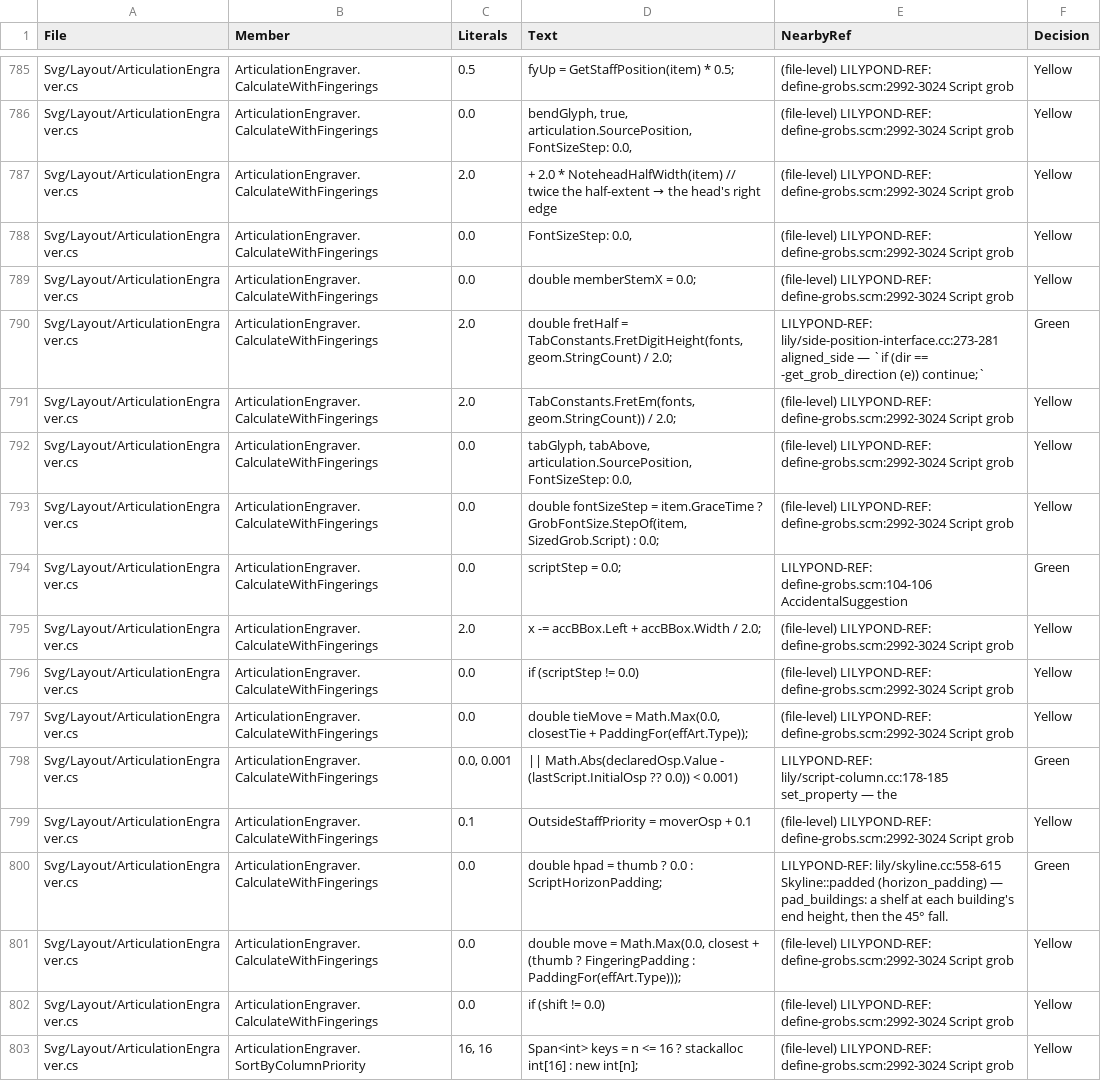
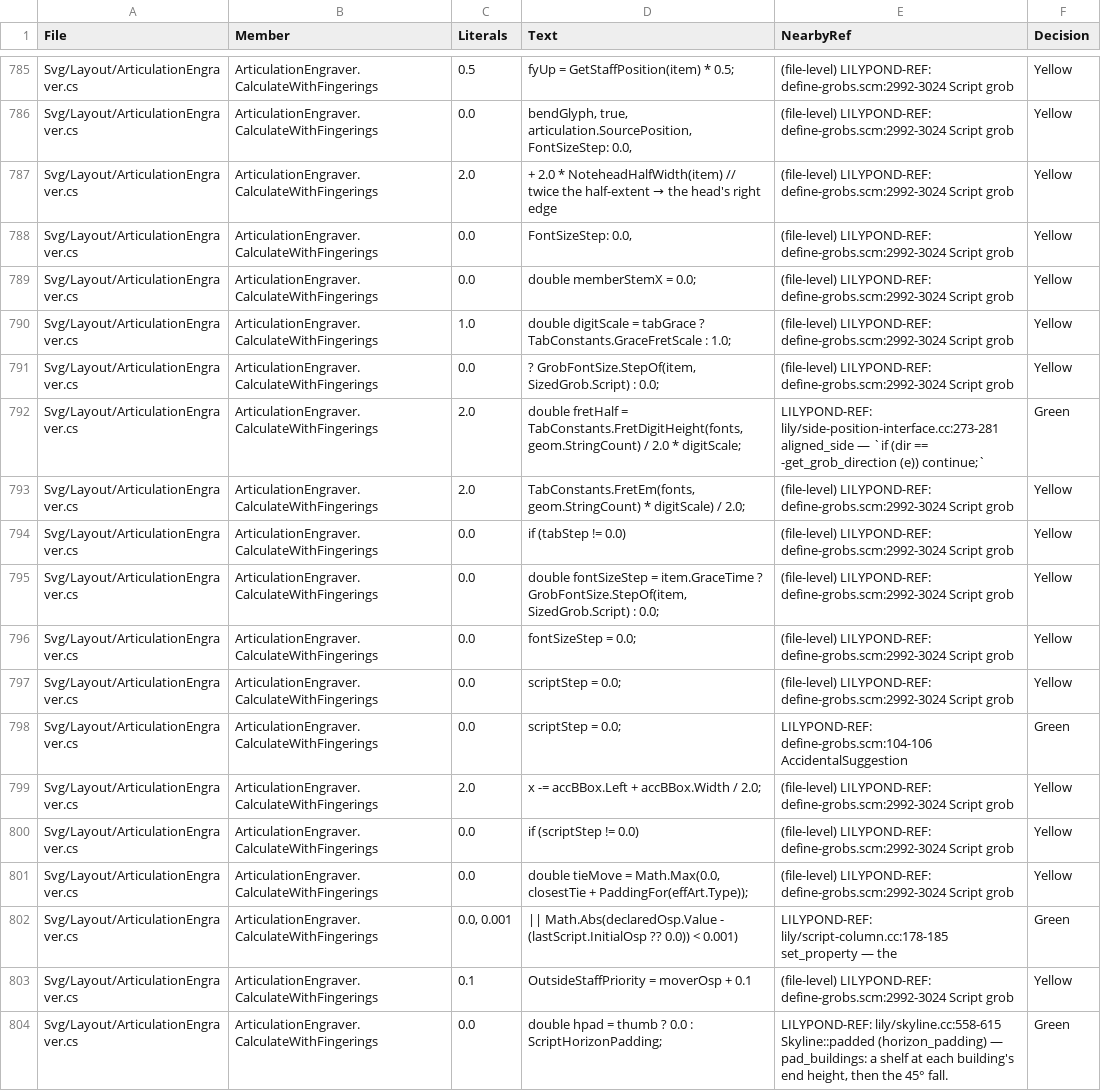
Before and after one commit to yotsuda/LilySharp, a CSV file: audit/magic_constants.csv, drawn as a sheet; only a part is shown, gaps mark what is left out; the shorter side is filled out with more unchanged rows.

Commit message:
A grace note carries the tab technique letters; a script on a tab grace stands over the grace digit
@hammerOn / @pullOff / @tap (H / P / T) and @pluck(p)'s finger letter were
dropped from a grace with LYS4020. GraceBodySupport.IsCarriedTabTechnique
(the three are articulations; @pluck carries its letter and is a mark,
AnnotationValues.Pluck) is read by the drop list and the collector alike,
and the ordinary Script path places the letter off the grace column as it
has placed a grace staccato since session 916 -- at the letter's own size:
the renderer draws it at TabTechniqueEm whatever the column's step, so the
box it reserves is that size too (the notation path had shrunk the box to
the grace step while drawing the full letter).

Found on the way and fixed: EVERY script on a TAB grace stood over the
main note's digit, full-size -- the tab branch read the grace item's
column offset, which is its main's, and set no font-size step. It now
reads the grace column (a grace digit is centred on its column, no
TabHeadCenterOffset; SharedRenderer.TabGraceDigits), the digit at
TabConstants.GraceFretScale, no stem support (a tab grace draws none),
and general-grace-settings' Script -3 for a glyph (a letter keeps 0).

OwnGestureGeometryTests pins the letters on a notation grace and a tab
grace (Lily#'s own values), TabGraceScriptTests the accent on a tab
grace, GraceBodyValidatorTests four "drawn and not reported" rows.
Poisons: the drop list alone reddens the validator (4), the collector
both (8), the tab column the tab tests (3). Sweep of 1,248 SVGs: none
moved (no corpus book writes a script on a tab grace).

```diff
--- a/audit/magic_constants.csv
+++ b/audit/magic_constants.csv
@@ -789,6 +789,10 @@
 "Svg/Layout/ArticulationEngraver.cs","ArticulationEngraver.CalculateWithFingerings","0.0","double memberStemX = 0.0;","(file-level) LILYPOND-REF: define-grobs.scm:2992-3024 Script grob","Yellow"
-"Svg/Layout/ArticulationEngraver.cs","ArticulationEngraver.CalculateWithFingerings","2.0","double fretHalf = TabConstants.FretDigitHeight(fonts, geom.StringCount) / 2.0;","LILYPOND-REF: lily/side-position-interface.cc:273-281 aligned_side — `if (dir == -get_grob_direction (e)) continue;`","Green"
-"Svg/Layout/ArticulationEngraver.cs","ArticulationEngraver.CalculateWithFingerings","2.0","TabConstants.FretEm(fonts, geom.StringCount)) / 2.0;","(file-level) LILYPOND-REF: define-grobs.scm:2992-3024 Script grob","Yellow"
-"Svg/Layout/ArticulationEngraver.cs","ArticulationEngraver.CalculateWithFingerings","0.0","tabGlyph, tabAbove, articulation.SourcePosition, FontSizeStep: 0.0,","(file-level) LILYPOND-REF: define-grobs.scm:2992-3024 Script grob","Yellow"
+"Svg/Layout/ArticulationEngraver.cs","ArticulationEngraver.CalculateWithFingerings","1.0","double digitScale = tabGrace ? TabConstants.GraceFretScale : 1.0;","(file-level) LILYPOND-REF: define-grobs.scm:2992-3024 Script grob","Yellow"
+"Svg/Layout/ArticulationEngraver.cs","ArticulationEngraver.CalculateWithFingerings","0.0","? GrobFontSize.StepOf(item, SizedGrob.Script) : 0.0;","(file-level) LILYPOND-REF: define-grobs.scm:2992-3024 Script grob","Yellow"
+"Svg/Layout/ArticulationEngraver.cs","ArticulationEngraver.CalculateWithFingerings","2.0","double fretHalf = TabConstants.FretDigitHeight(fonts, geom.StringCount) / 2.0 * digitScale;","LILYPOND-REF: lily/side-position-interface.cc:273-281 aligned_side — `if (dir == -get_grob_direction (e)) continue;`","Green"
+"Svg/Layout/ArticulationEngraver.cs","ArticulationEngraver.CalculateWithFingerings","2.0","TabConstants.FretEm(fonts, geom.StringCount) * digitScale) / 2.0;","(file-level) LILYPOND-REF: define-grobs.scm:2992-3024 Script grob","Yellow"
+"Svg/Layout/ArticulationEngraver.cs","ArticulationEngraver.CalculateWithFingerings","0.0","if (tabStep != 0.0)","(file-level) LILYPOND-REF: define-grobs.scm:2992-3024 Script grob","Yellow"
 "Svg/Layout/ArticulationEngraver.cs","ArticulationEngraver.CalculateWithFingerings","0.0","double fontSizeStep = item.GraceTime ? GrobFontSize.StepOf(item, SizedGrob.Script) : 0.0;","(file-level) LILYPOND-REF: define-grobs.scm:2992-3024 Script grob","Yellow"
+"Svg/Layout/ArticulationEngraver.cs","ArticulationEngraver.CalculateWithFingerings","0.0","fontSizeStep = 0.0;","(file-level) LILYPOND-REF: define-grobs.scm:2992-3024 Script grob","Yellow"
+"Svg/Layout/ArticulationEngraver.cs","ArticulationEngraver.CalculateWithFingerings","0.0","scriptStep = 0.0;","(file-level) LILYPOND-REF: define-grobs.scm:2992-3024 Script grob","Yellow"
 "Svg/Layout/ArticulationEngraver.cs","ArticulationEngraver.CalculateWithFingerings","0.0","scriptStep = 0.0;","LILYPOND-REF: define-grobs.scm:104-106 AccidentalSuggestion","Green"
```
Also changed, not shown: 7 other files.
